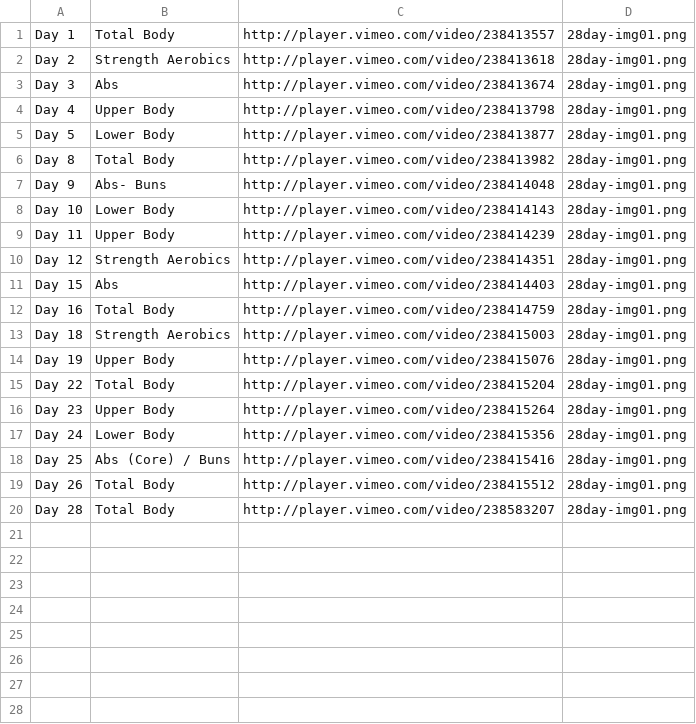
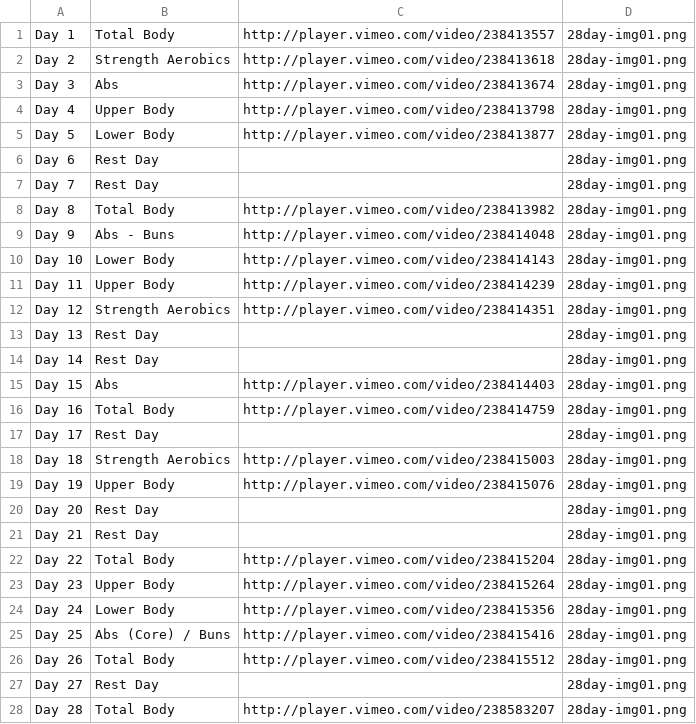
Before and after one commit to marketingincolor/egw-gate, a CSV file: 28-day.csv, drawn as a sheet; addresses are those after the commit; the diff names each change by its address in the sheet, - before the commit and + after, or states it on an @@ line.

```diff
--- a/28-day.csv
+++ b/28-day.csv
+row 6: Day 6 | Rest Day |  | 28day-img01.png
+row 7: Day 7 | Rest Day |  | 28day-img01.png
-B9: Abs- Buns
+B9: Abs - Buns
+row 13: Day 13 | Rest Day |  | 28day-img01.png
+row 14: Day 14 | Rest Day |  | 28day-img01.png
+row 17: Day 17 | Rest Day |  | 28day-img01.png
+row 20: Day 20 | Rest Day |  | 28day-img01.png
+row 21: Day 21 | Rest Day |  | 28day-img01.png
+row 27: Day 27 | Rest Day |  | 28day-img01.png
```
Also changed, not shown: example-product.csv, little-black-dress.csv, 24 other files.
